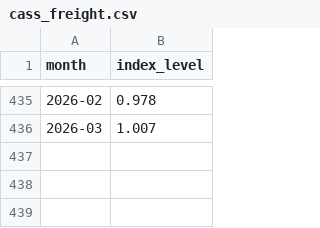
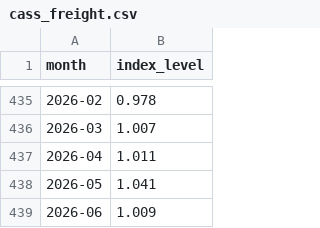
Before and after one commit to gteconomist/economicsguru, a CSV file: data/historical/cass_freight.csv, drawn as a sheet; only a part is shown, gaps mark what is left out.

Commit message:
Cass: source the index from FRED, backfill Apr-Jun 2026, keep press release as gap-filler

```diff
--- a/data/historical/cass_freight.csv
+++ b/data/historical/cass_freight.csv
@@ -436 +436,4 @@ month,index_level
 2026-03,1.007
+2026-04,1.011
+2026-05,1.041
+2026-06,1.009
```
Also changed, not shown: 4 other files.
